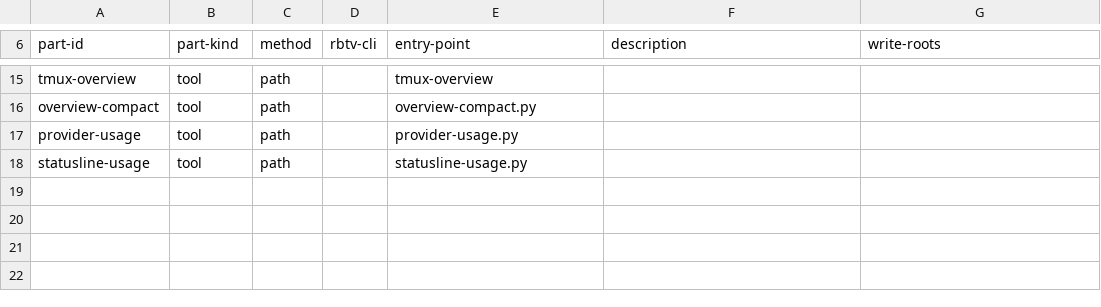
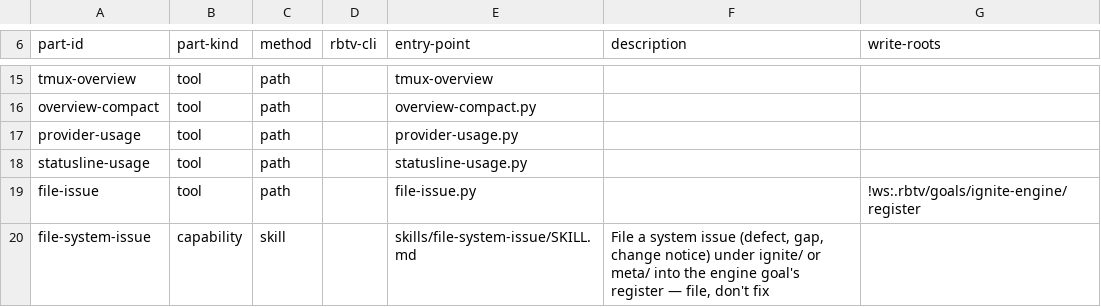
Before and after one commit to tecer-ai/rbtv, a CSV file: ignite/team-kit/exposure.csv, drawn as a sheet; only a part is shown, gaps mark what is left out; the diff names each change by its address in the sheet, - before the commit and + after, or states it on an @@ line.

Commit message:
feat(team-kit): D78 file-issue CLI + skill for goal-master and leader
One-file filings into the engine register; write-root on the path row; exposes on the two chairs.

```diff
--- a/ignite/team-kit/exposure.csv
+++ b/ignite/team-kit/exposure.csv
+row 19: file-issue | tool | path |  | file-issue.py |  | !ws:.rbtv/goals/ignite-engine/register
+row 20: file-system-issue | capability | skill |  | skills/file-system-issue/SKILL.md | File a system issue (defect, gap, change notice) under ignite/ or meta/ into the engine goal's register — file, don't fix
```
Also changed, not shown: 4 other files.
